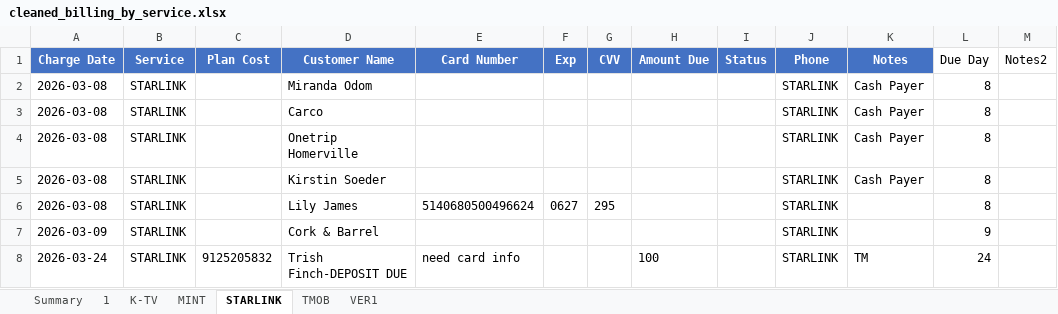
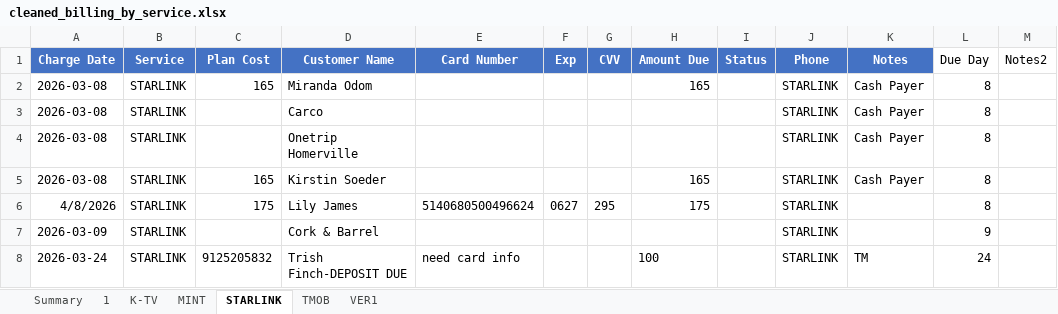
Before and after one commit to msinghani/kwireless, an Excel workbook: cleaned_billing_by_service.xlsx, sheet STARLINK, drawn as a sheet; values as stored, in another font and other column widths than the file's, no borders; the diff names each change by its address in the sheet, - before the commit and + after, or states it on an @@ line.

```diff
--- a/cleaned_billing_by_service.xlsx (sheet STARLINK)
+++ b/cleaned_billing_by_service.xlsx (sheet STARLINK)
-C2 (Plan Cost): (empty)
+C2 (Plan Cost): 165
-H2 (Amount Due): (empty)
+H2 (Amount Due): 165
-C5 (Plan Cost): (empty)
+C5 (Plan Cost): 165
-H5 (Amount Due): (empty)
+H5 (Amount Due): 165
-A6 (Charge Date): 2026-03-08
+A6 (Charge Date): 4/8/2026
-C6 (Plan Cost): (empty)
+C6 (Plan Cost): 175
-H6 (Amount Due): (empty)
+H6 (Amount Due): 175
```
Also changed, not shown: sheet K-TV, sheet TMOB, sheet VER1, sheet MINT.
